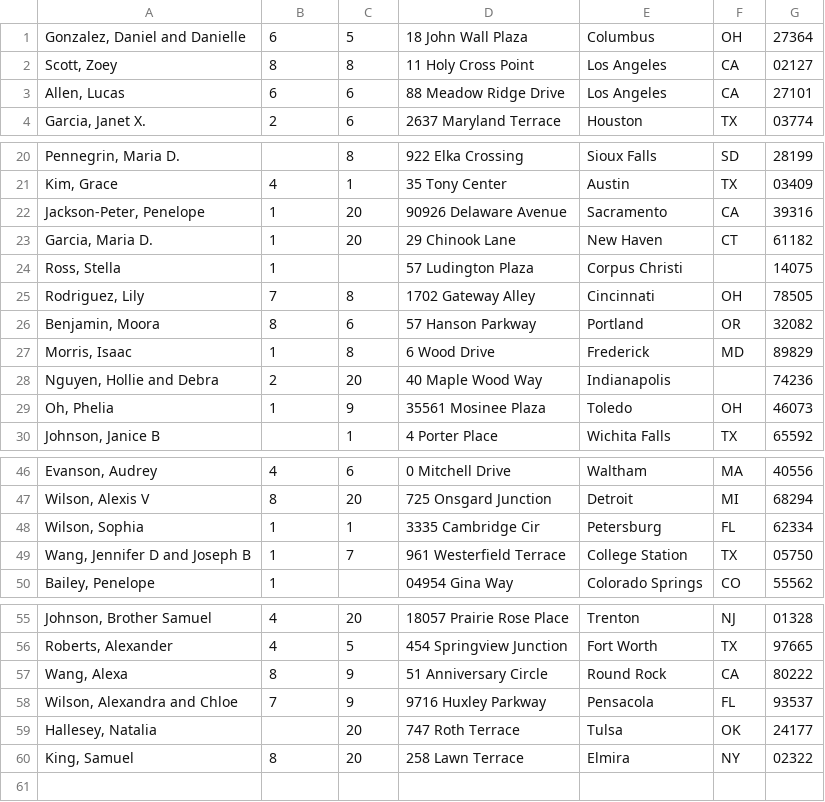
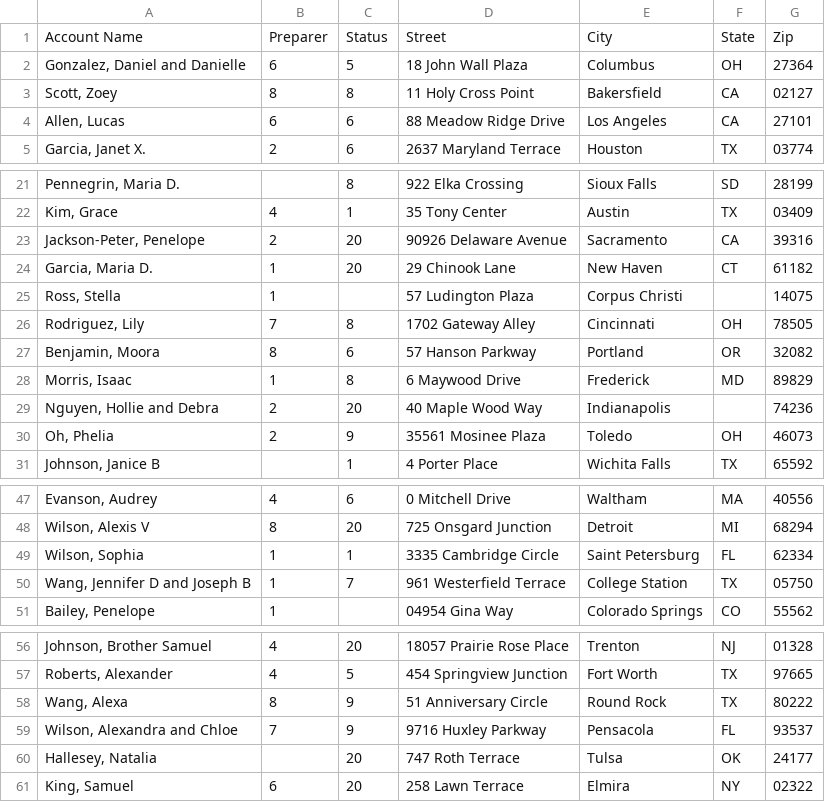
Before and after one commit to aecombs/TaxSoftwareReconciliation, a CSV file: reconciliation/lacerte_clients.csv (was eway_clients.csv), drawn as a sheet; only a part is shown, gaps mark what is left out; the diff covers the shown part only.

```diff
--- a/eway_clients.csv
+++ b/reconciliation/lacerte_clients.csv
@@ -1,3 +1,4 @@
+"Account Name","Preparer","Status","Street","City","State","Zip"
 "Gonzalez, Daniel and Danielle",6,5,18 John Wall Plaza,Columbus,OH,27364
-"Scott, Zoey",8,8,11 Holy Cross Point,Los Angeles,CA,02127
+"Scott, Zoey",8,8,11 Holy Cross Point,Bakersfield,CA,02127
 "Allen, Lucas",6,6,88 Meadow Ridge Drive,Los Angeles,CA,27101
@@ -21,3 +22,3 @@
 "Kim, Grace",4,1,35 Tony Center,Austin,TX,03409
-"Jackson-Peter, Penelope",1,20,90926 Delaware Avenue,Sacramento,CA,39316
+"Jackson-Peter, Penelope",2,20,90926 Delaware Avenue,Sacramento,CA,39316
 "Garcia, Maria D.",1,20,29 Chinook Lane,New Haven,CT,61182
@@ -26,5 +27,5 @@
 "Benjamin, Moora",8,6,57 Hanson Parkway,Portland,OR,32082
-"Morris, Isaac",1,8,6 Wood Drive,Frederick,MD,89829
+"Morris, Isaac",1,8,6 Maywood Drive,Frederick,MD,89829
 "Nguyen, Hollie and Debra",2,20,40 Maple Wood Way,Indianapolis,,74236
-"Oh, Phelia",1,9,35561 Mosinee Plaza,Toledo,OH,46073
+"Oh, Phelia",2,9,35561 Mosinee Plaza,Toledo,OH,46073
 "Johnson, Janice B",,1,4 Porter Place,Wichita Falls,TX,65592
@@ -47,3 +48,3 @@
 "Wilson, Alexis V",8,20,725 Onsgard Junction,Detroit,MI,68294
-"Wilson, Sophia",1,1,3335 Cambridge Cir,Petersburg,FL,62334
+"Wilson, Sophia",1,1,3335 Cambridge Circle,Saint Petersburg,FL,62334
 "Wang, Jennifer D and Joseph B",1,7,961 Westerfield Terrace,College Station,TX,05750
@@ -56,5 +57,5 @@
 "Roberts, Alexander",4,5,454 Springview Junction,Fort Worth,TX,97665
-"Wang, Alexa",8,9,51 Anniversary Circle,Round Rock,CA,80222
+"Wang, Alexa",8,9,51 Anniversary Circle,Round Rock,TX,80222
 "Wilson, Alexandra and Chloe",7,9,9716 Huxley Parkway,Pensacola,FL,93537
 "Hallesey, Natalia",,20,747 Roth Terrace,Tulsa,OK,24177
-"King, Samuel",8,20,258 Lawn Terrace,Elmira,NY,02322
+"King, Samuel",6,20,258 Lawn Terrace,Elmira,NY,02322
```
Also changed, not shown: 3 edited cells elsewhere in this file, reconciliation/eway_clients.csv, 10 other files.
